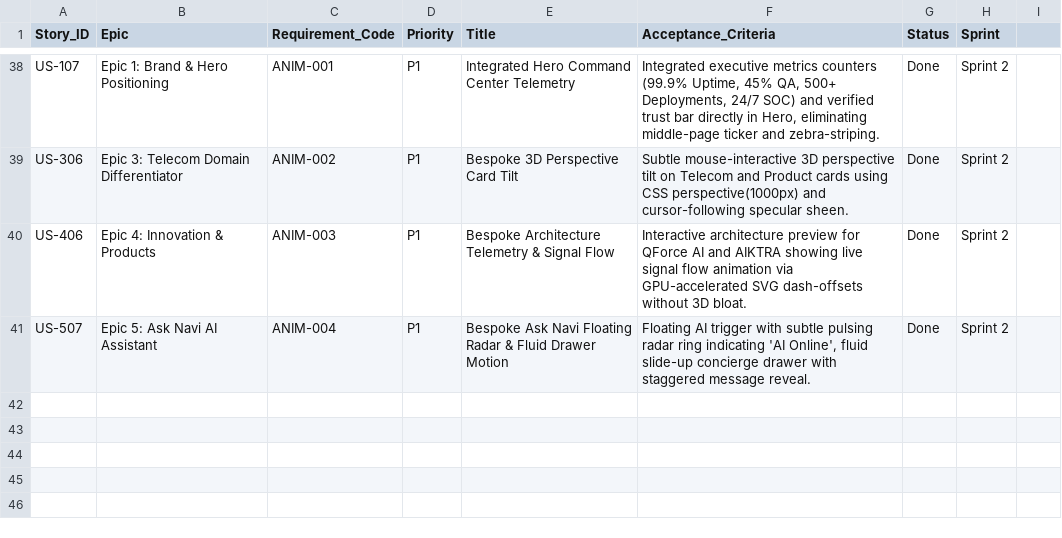
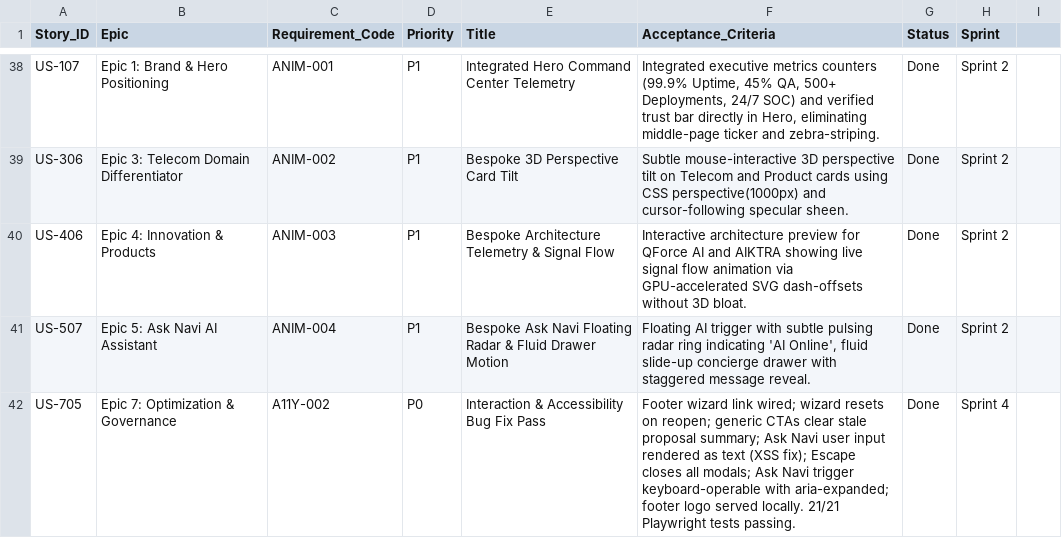
Before and after one commit to saivyshnav1027-stack/nforceone-redesign, a CSV file: docs/NFORCE_ONE_PRD_TRACKER.csv, drawn as a sheet; only a part is shown, gaps mark what is left out.

```diff
--- a/docs/NFORCE_ONE_PRD_TRACKER.csv
+++ b/docs/NFORCE_ONE_PRD_TRACKER.csv
@@ -41 +41,2 @@ US-406,Epic 4: Innovation & Products,ANIM-003,P1,Bespoke Architecture Telemetry
 US-507,Epic 5: Ask Navi AI Assistant,ANIM-004,P1,Bespoke Ask Navi Floating Radar & Fluid Drawer Motion,"Floating AI trigger with subtle pulsing radar ring indicating 'AI Online', fluid slide-up concierge drawer with staggered message reveal.",Done,Sprint 2
+US-705,Epic 7: Optimization & Governance,A11Y-002,P0,Interaction & Accessibility Bug Fix Pass,"Footer wizard link wired; wizard resets on reopen; generic CTAs clear stale proposal summary; Ask Navi user input rendered as text (XSS fix); Escape closes all modals; Ask Navi trigger keyboard-operable with aria-expanded; footer logo served locally. 21/21 Playwright tests passing.",Done,Sprint 4
```
Also changed, not shown: 5 other files.
